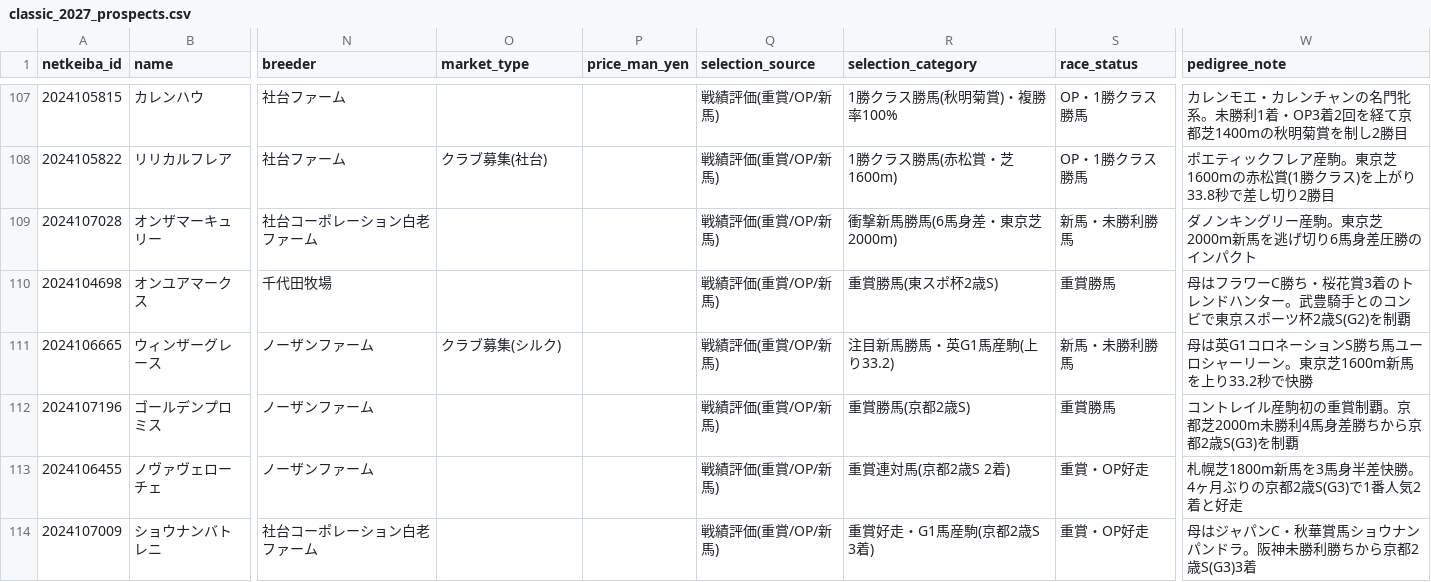
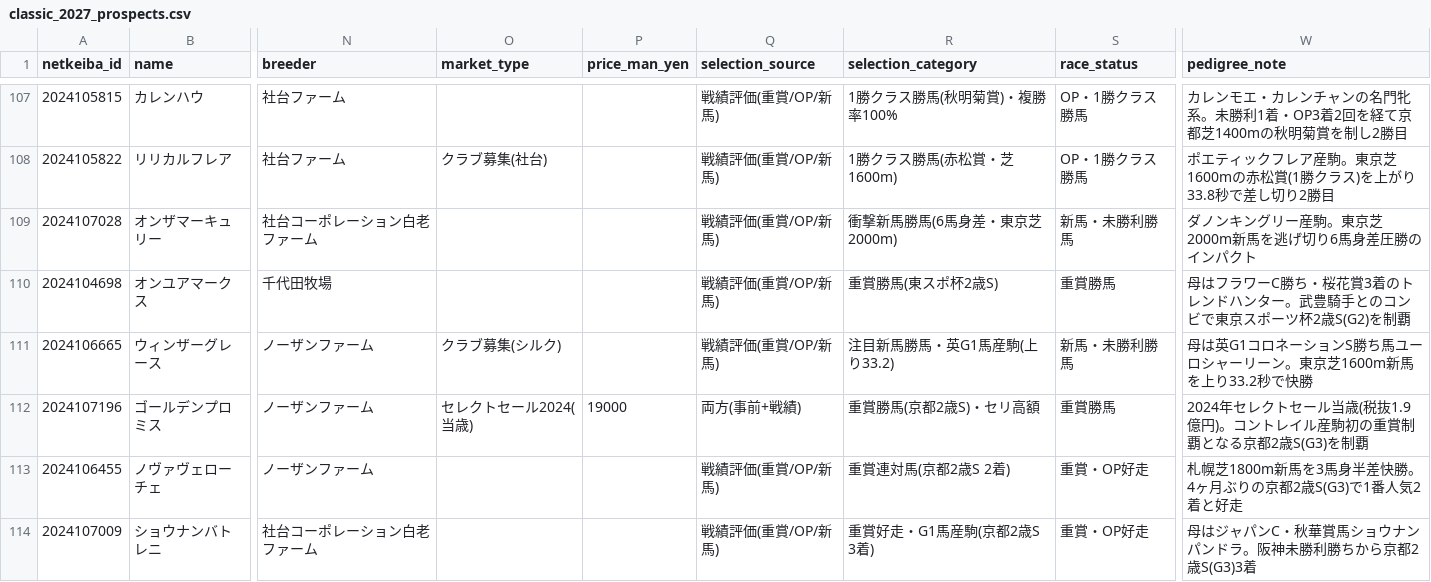
Before and after one commit to analogs1003/classic-prospects, a CSV file: data/classic_2027_prospects.csv, drawn as a sheet; only a part is shown, gaps mark what is left out; the diff names each change by its address in the sheet, - before the commit and + after, or states it on an @@ line.

Commit message:
Add Select Sale price (190M JPY) for Golden Promise

```diff
--- a/data/classic_2027_prospects.csv
+++ b/data/classic_2027_prospects.csv
-O112 (market_type): (empty)
+O112 (market_type): セレクトセール2024(当歳)
-P112 (price_man_yen): (empty)
+P112 (price_man_yen): 19000
-Q112 (selection_source): 戦績評価(重賞/OP/新馬)
+Q112 (selection_source): 両方(事前+戦績)
-R112 (selection_category): 重賞勝馬(京都2歳S)
+R112 (selection_category): 重賞勝馬(京都2歳S)・セリ高額
-W112 (pedigree_note): コントレイル産駒初の重賞制覇。京都芝2000m未勝利4馬身差勝ちから京都2歳…
+W112 (pedigree_note): 2024年セレクトセール当歳(税抜1.9億円)。コントレイル産駒初の重賞制覇となる京都2歳…
```
Also changed, not shown: 4 other files.
